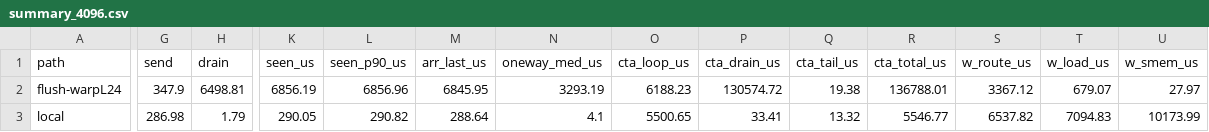
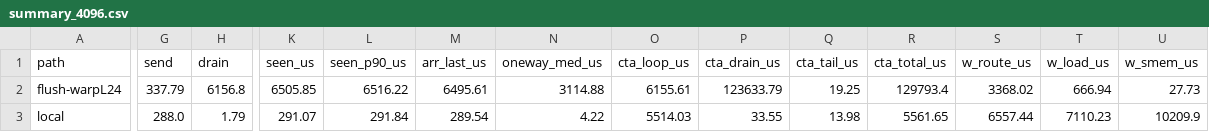
Before and after one commit to harshanavkis/loom-motivation-experiments, a CSV file: m5-rdma-init/steve-cx7/bd_v2/summary_4096.csv, drawn as a sheet; only a part is shown, gaps mark what is left out; the diff covers the shown part only; the diff names each change by its address in the sheet, - before the commit and + after, or states it on an @@ line.

```diff
--- a/m5-rdma-init/steve-cx7/bd_v2/summary_4096.csv
+++ b/m5-rdma-init/steve-cx7/bd_v2/summary_4096.csv
-G2 (send): 347.9
+G2 (send): 337.79
-H2 (drain): 6498.81
+H2 (drain): 6156.8
-K2 (seen_us): 6856.19
+K2 (seen_us): 6505.85
-L2 (seen_p90_us): 6856.96
+L2 (seen_p90_us): 6516.22
-M2 (arr_last_us): 6845.95
+M2 (arr_last_us): 6495.61
-N2 (oneway_med_us): 3293.19
+N2 (oneway_med_us): 3114.88
-O2 (cta_loop_us): 6188.23
+O2 (cta_loop_us): 6155.61
-P2 (cta_drain_us): 130574.72
+P2 (cta_drain_us): 123633.79
-Q2 (cta_tail_us): 19.38
+Q2 (cta_tail_us): 19.25
-R2 (cta_total_us): 136788.01
+R2 (cta_total_us): 129793.4
-S2 (w_route_us): 3367.12
+S2 (w_route_us): 3368.02
-T2 (w_load_us): 679.07
+T2 (w_load_us): 666.94
-U2 (w_smem_us): 27.97
+U2 (w_smem_us): 27.73
-G3 (send): 286.98
+G3 (send): 288.0
-K3 (seen_us): 290.05
+K3 (seen_us): 291.07
-L3 (seen_p90_us): 290.82
+L3 (seen_p90_us): 291.84
-M3 (arr_last_us): 288.64
+M3 (arr_last_us): 289.54
-N3 (oneway_med_us): 4.1
+N3 (oneway_med_us): 4.22
-O3 (cta_loop_us): 5500.65
+O3 (cta_loop_us): 5514.03
-P3 (cta_drain_us): 33.41
+P3 (cta_drain_us): 33.55
-Q3 (cta_tail_us): 13.32
+Q3 (cta_tail_us): 13.98
-R3 (cta_total_us): 5546.77
+R3 (cta_total_us): 5561.65
-S3 (w_route_us): 6537.82
+S3 (w_route_us): 6557.44
-T3 (w_load_us): 7094.83
+T3 (w_load_us): 7110.23
-U3 (w_smem_us): 10173.99
+U3 (w_smem_us): 10209.9
```
Also changed, not shown: 19 edited cells elsewhere in this file, m5-rdma-init/steve-cx7/bd_v2/combine_bd_t3_flush-warpL_H14336_load0.csv, m5-rdma-init/steve-cx7/bd_v2/combine_bd_t3_local_H14336_load0.csv, 29 other files.
